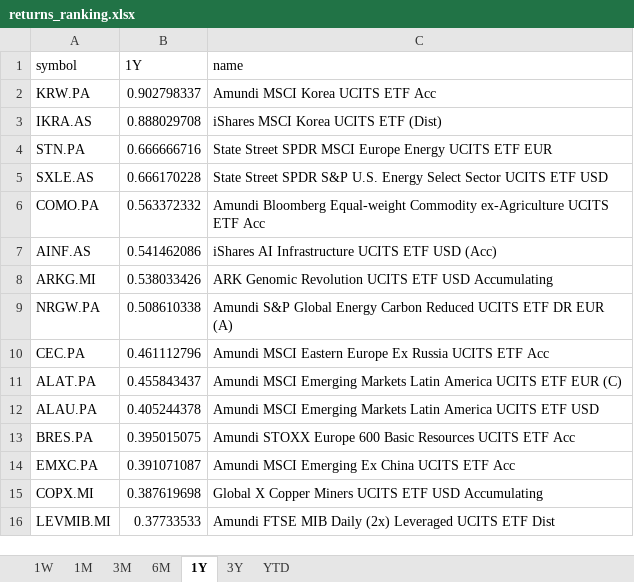
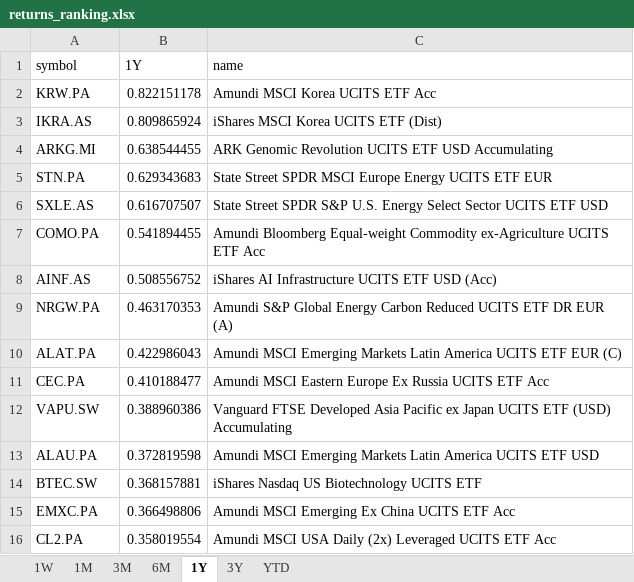
Before and after one commit to laceto/myfinance2, an Excel workbook: data/results/etf/returns_ranking.xlsx, sheet 1Y, drawn as a sheet; values as stored, in another font and other column widths than the file's, no borders; removed rows and columns are numbered as before the commit, all else as after; the diff names each change by its address in the sheet, - before the commit and + after, or states it on an @@ line.

```diff
--- a/data/results/etf/returns_ranking.xlsx (sheet 1Y)
+++ b/data/results/etf/returns_ranking.xlsx (sheet 1Y)
-B2 (1Y): 0.902798337
+B2 (1Y): 0.822151178
-B3 (1Y): 0.888029708
+B3 (1Y): 0.809865924
+row 4: ARKG.MI | 0.638544455 | ARK Genomic Revolution UCITS ETF USD Accumulating
-B5 (1Y): 0.666666716
+B5 (1Y): 0.629343683
-B6 (1Y): 0.666170228
+B6 (1Y): 0.616707507
-B7 (1Y): 0.563372332
+B7 (1Y): 0.541894455
-B8 (1Y): 0.541462086
+B8 (1Y): 0.508556752
-row 8: ARKG.MI | 0.538033426 | ARK Genomic Revolution UCITS ETF USD Accumulating
-B9 (1Y): 0.508610338
+B9 (1Y): 0.463170353
-row 10: CEC.PA | 0.461112796 | Amundi MSCI Eastern Europe Ex Russia UCITS ETF Acc
-B10 (1Y): 0.455843437
+B10 (1Y): 0.422986043
+row 11: CEC.PA | 0.410188477 | Amundi MSCI Eastern Europe Ex Russia UCITS ETF Acc
+row 12: VAPU.SW | 0.388960386 | Vanguard FTSE Developed Asia Pacific ex Japan UCITS ETF (USD) Accumulating
-B13 (1Y): 0.405244378
+B13 (1Y): 0.372819598
-row 13: BRES.PA | 0.395015075 | Amundi STOXX Europe 600 Basic Resources UCITS ETF Acc
+row 14: BTEC.SW | 0.368157881 | iShares Nasdaq US Biotechnology UCITS ETF
-B15 (1Y): 0.391071087
+B15 (1Y): 0.366498806
-row 15: COPX.MI | 0.387619698 | Global X Copper Miners UCITS ETF USD Accumulating
-row 16: LEVMIB.MI | 0.37733533 | Amundi FTSE MIB Daily (2x) Leveraged UCITS ETF Dist
+row 16: CL2.PA | 0.358019554 | Amundi MSCI USA Daily (2x) Leveraged UCITS ETF Acc
```
Also changed, not shown: sheet 1W, sheet 1M, sheet 6M, sheet 3M, sheet YTD, sheet 3Y, 2 other files.
